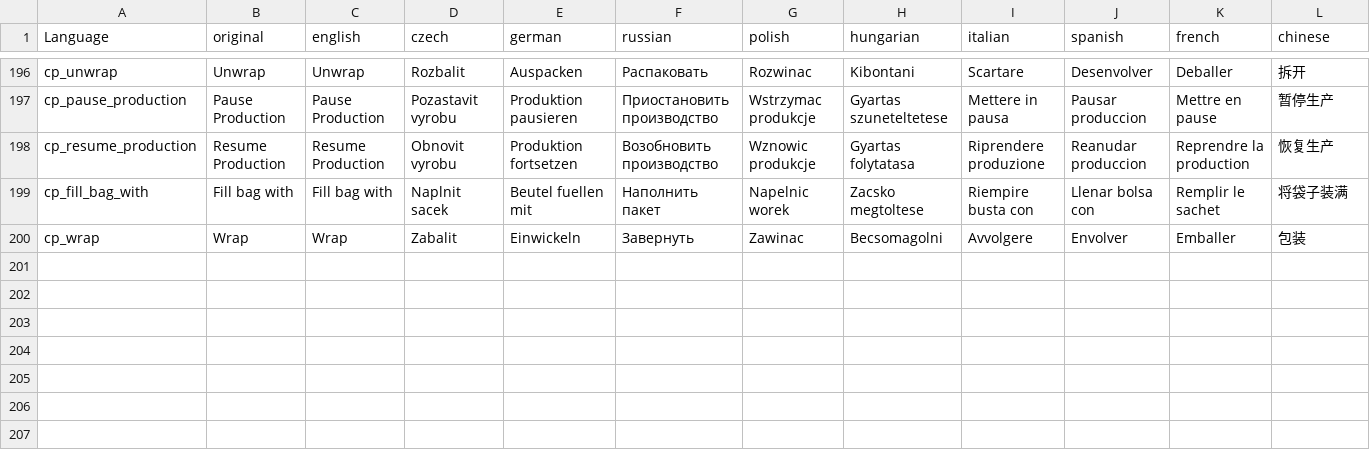
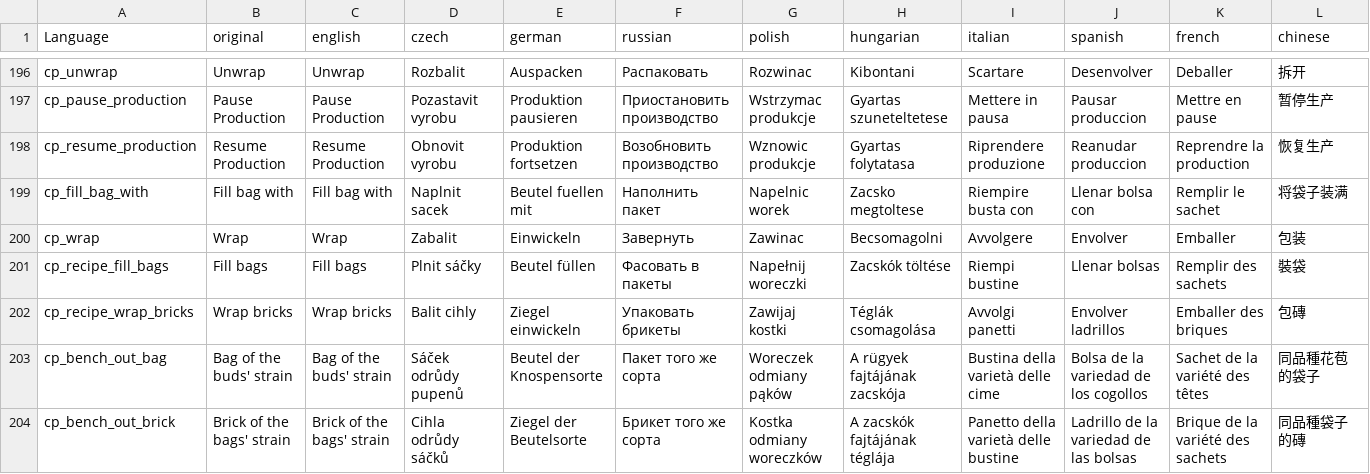
Before and after one commit to CP-Dev-Team/CannabisPlus, a CSV file: output/Addons/CannabisPlus/languagecore/stringtable.csv, drawn as a sheet; only a part is shown, gaps mark what is left out; rows hold the shown columns only; the diff names each change by its address in the sheet, - before the commit and + after, or states it on an @@ line.

Commit message:
v4: workbench runs on the AgricultureCore bench framework
CP_Workbench/CP_Workbench_Kit now extend AC_BenchBase/AC_BenchKitBase.
Fill bags and Wrap bricks are config recipes that repeat, keep the strain
(same-type inputs + strain-resolved outputs) and take amounts, time and
power from CP_WorkbenchSettings (new BudsPerBag, BagsPerBrick). Old
Use/Pause/Stop actions removed in favour of the Open bench window; bench
gets 10x4 storage. Drops the CP override of vanilla ProxyBattery_truck.

```diff
--- a/output/Addons/CannabisPlus/languagecore/stringtable.csv
+++ b/output/Addons/CannabisPlus/languagecore/stringtable.csv
+row 201: cp_recipe_fill_bags | Fill bags | Fill bags | Plnit sáčky | Beutel füllen | Фасовать в пакеты | Napełnij woreczki | Zacskók töltése | Riempi bustine | Llenar bolsas | Remplir des sachets | 裝袋
+row 202: cp_recipe_wrap_bricks | Wrap bricks | Wrap bricks | Balit cihly | Ziegel einwickeln | Упаковать брикеты | Zawijaj kostki | Téglák csomagolása | Avvolgi panetti | Envolver ladrillos | Emballer des briques | 包磚
+row 203: cp_bench_out_bag | Bag of the buds' strain | Bag of the buds' strain | Sáček odrůdy pupenů | Beutel der Knospensorte | Пакет того же сорта | Woreczek odmiany pąków | A rügyek fajtájának zacskója | Bustina della varietà delle cime | Bolsa de la variedad de los cogollos | Sachet de la variété des têtes | 同品種花苞的袋子
+row 204: cp_bench_out_brick | Brick of the bags' strain | Brick of the bags' strain | Cihla odrůdy sáčků | Ziegel der Beutelsorte | Брикет того же сорта | Kostka odmiany woreczków | A zacskók fajtájának téglája | Panetto della varietà delle bustine | Ladrillo de la variedad de las bolsas | Brique de la variété des sachets | 同品種袋子的磚
```
Also changed, not shown: 9 other files.
